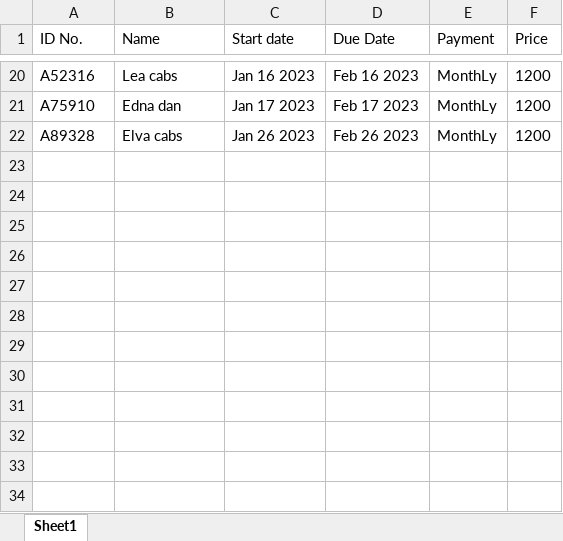
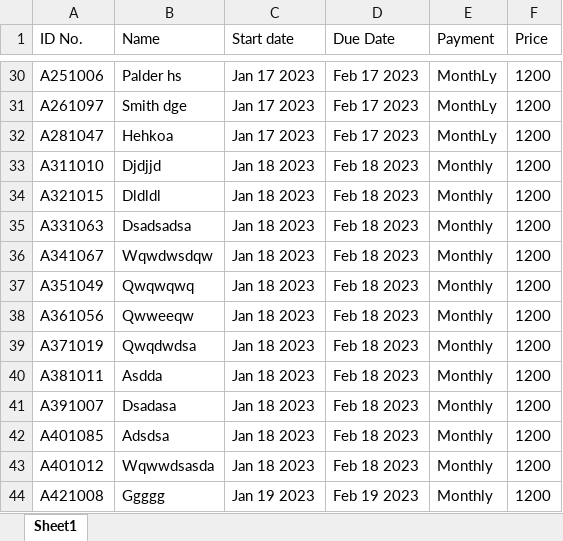
Before and after one commit to Albertcabs/Monthly-Payment-Monitoring-App, an Excel workbook: server/Book1.xlsx, sheet Sheet1, drawn as a sheet; only a part is shown, gaps mark what is left out; values as stored, in another font and other column widths than the file's, no borders; addresses are those after the commit; the diff covers the shown part only; the diff names each change by its address in the sheet, - before the commit and + after, or states it on an @@ line.

```diff
--- a/server/Book1.xlsx (sheet Sheet1)
+++ b/server/Book1.xlsx (sheet Sheet1)
-A30 (ID No.): A52316
+A30 (ID No.): A251006
-B30 (Name): Lea cabs
+B30 (Name): Palder hs
-C30 (Start date): Jan 16 2023
+C30 (Start date): Jan 17 2023
-D30 (Due Date): Feb 16 2023
+D30 (Due Date): Feb 17 2023
-A31 (ID No.): A75910
+A31 (ID No.): A261097
-B31 (Name): Edna dan
+B31 (Name): Smith dge
-A32 (ID No.): A89328
+A32 (ID No.): A281047
-B32 (Name): Elva cabs
+B32 (Name): Hehkoa
-C32 (Start date): Jan 26 2023
+C32 (Start date): Jan 17 2023
-D32 (Due Date): Feb 26 2023
+D32 (Due Date): Feb 17 2023
+row 33: A311010 | Djdjjd | Jan 18 2023 | Feb 18 2023 | Monthly | 1200
+row 34: A321015 | Dldldl | Jan 18 2023 | Feb 18 2023 | Monthly | 1200
+row 35: A331063 | Dsadsadsa | Jan 18 2023 | Feb 18 2023 | Monthly | 1200
+row 36: A341067 | Wqwdwsdqw | Jan 18 2023 | Feb 18 2023 | Monthly | 1200
+row 37: A351049 | Qwqwqwq | Jan 18 2023 | Feb 18 2023 | Monthly | 1200
+row 38: A361056 | Qwweeqw | Jan 18 2023 | Feb 18 2023 | Monthly | 1200
+row 39: A371019 | Qwqdwdsa | Jan 18 2023 | Feb 18 2023 | Monthly | 1200
+row 40: A381011 | Asdda | Jan 18 2023 | Feb 18 2023 | Monthly | 1200
+row 41: A391007 | Dsadasa | Jan 18 2023 | Feb 18 2023 | Monthly | 1200
+row 42: A401085 | Adsdsa | Jan 18 2023 | Feb 18 2023 | Monthly | 1200
+row 43: A401012 | Wqwwdsasda | Jan 18 2023 | Feb 18 2023 | Monthly | 1200
+row 44: A421008 | Ggggg | Jan 19 2023 | Feb 19 2023 | Monthly | 1200
```
Also changed, not shown: 11 added rows, 1 removed row and 59 edited cells elsewhere in this sheet, 40 other files.
